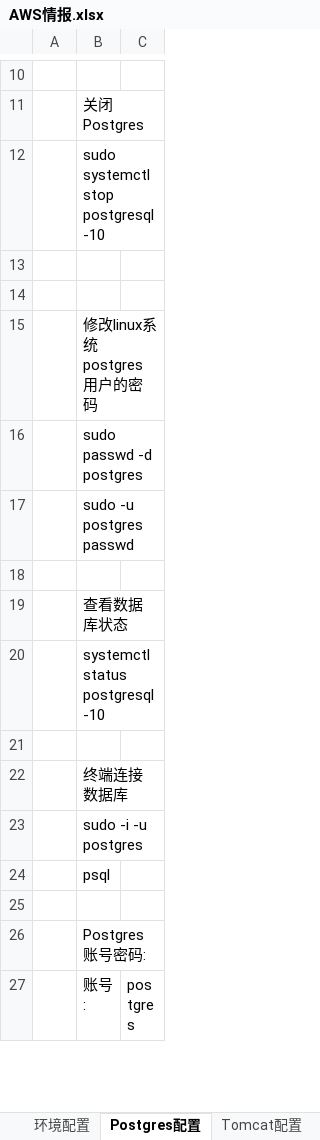
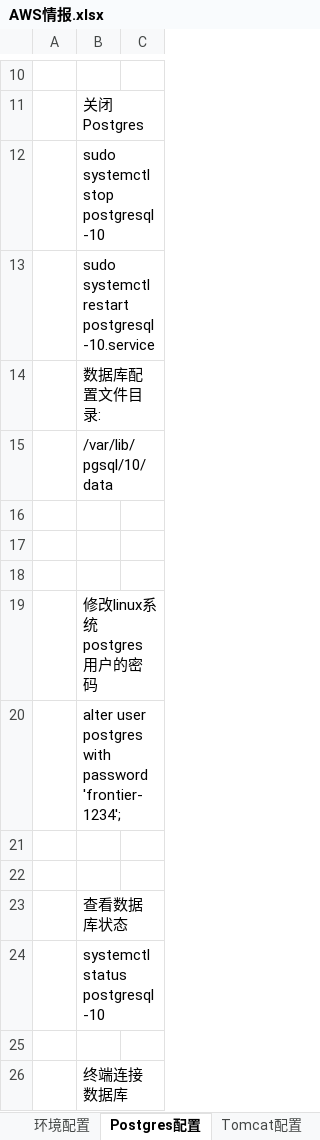
Before and after one commit to frontier-info/xiangqin, an Excel workbook: 99.Other/AWS情报.xlsx, sheet Postgres配置, drawn as a sheet; only a part is shown, gaps mark what is left out; the shorter side is filled out with more unchanged rows; values as stored, in another font and other column widths than the file's, no borders; addresses are those after the commit; the diff covers the shown part only; the diff names each change by its address in the sheet, - before the commit and + after, or states it on an @@ line.

```diff
--- a/99.Other/AWS情报.xlsx (sheet Postgres配置)
+++ b/99.Other/AWS情报.xlsx (sheet Postgres配置)
+row 13:  | sudo systemctl restart postgresql-10.service
+row 14:  | 数据库配置文件目录:
+row 15:  | /var/lib/pgsql/10/data
+row 16: (empty)
-B20: sudo passwd -d postgres
+B20: alter user postgres with password 'frontier-1234';
-B21: sudo -u postgres passwd
+B21: (empty)
```
Also changed, not shown: 17 added rows, 1 edited cell and cell formats elsewhere in this sheet, sheet Tomcat配置, sheet 环境配置, sheet 连接信息, 14 other files.
